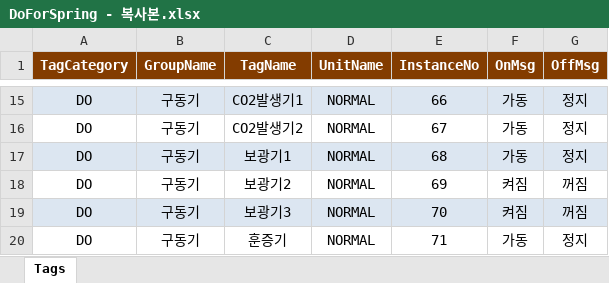
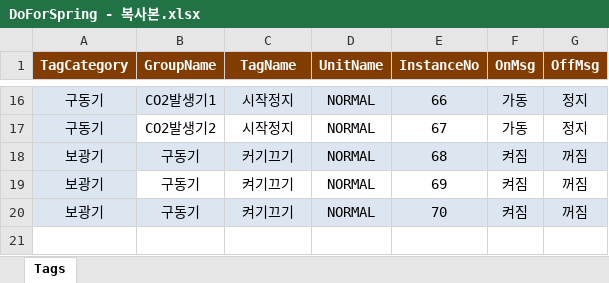
Before and after one commit to TeamGenixAI/HubStation, an Excel workbook: DoForSpring - 복사본.xlsx, sheet Tags, drawn as a sheet; only a part is shown, gaps mark what is left out; values as stored, in another font and other column widths than the file's, no borders; removed rows and columns are numbered as before the commit, all else as after; the diff covers the shown part only; the diff names each change by its address in the sheet, - before the commit and + after, or states it on an @@ line.

```diff
--- a/DoForSpring - 복사본.xlsx (sheet Tags)
+++ b/DoForSpring - 복사본.xlsx (sheet Tags)
-A16:A17 (TagCategory): DO
+A16:A17 (TagCategory): 구동기
-B16 (GroupName): 구동기
+B16 (GroupName): CO2발생기1
-C16 (TagName): CO2발생기1
+C16 (TagName): 시작정지
-A17 fill: none
+A17 fill: #DCE6F1
-B17 (GroupName): 구동기
+B17 (GroupName): CO2발생기2
-C17 (TagName): CO2발생기2
+C17 (TagName): 시작정지
-row 17: DO | 구동기 | 보광기1 | NORMAL | 68 | 가동 | 정지
+row 18: 보광기 | 구동기 | 커기끄기 | NORMAL | 68 | 켜짐 | 꺼짐
-A19:A20 (TagCategory): DO
+A19:A20 (TagCategory): 보광기
-A19 fill: none
+A19 fill: #DCE6F1
-C19 (TagName): 보광기2
+C19 (TagName): 켜기끄기
-C20 (TagName): 보광기3
+C20 (TagName): 켜기끄기
-row 20: DO | 구동기 | 훈증기 | NORMAL | 71 | 가동 | 정지
```
Also changed, not shown: 2 added rows, 1 removed row, 32 edited cells and cell formats elsewhere in this sheet, AiForSpring.xlsx, DiForSpring.xlsx, 6 other files.
